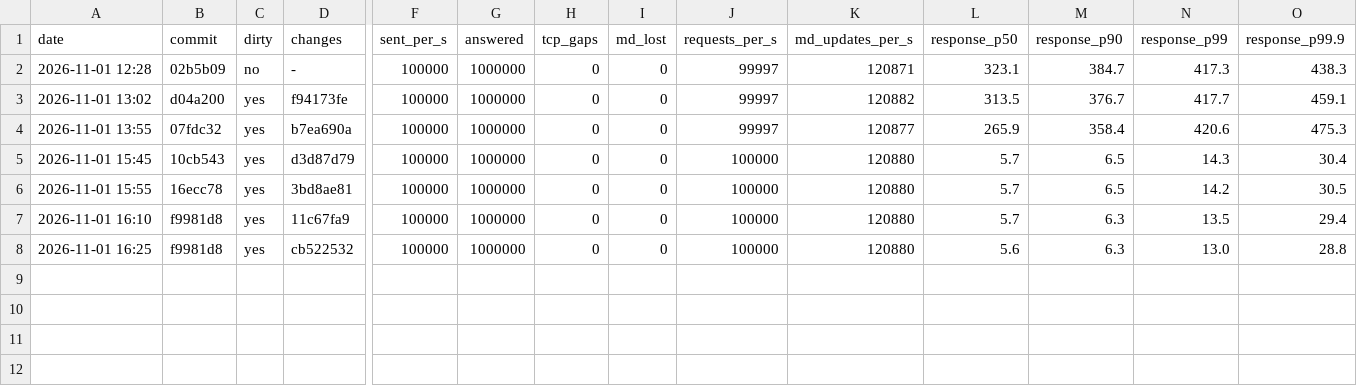
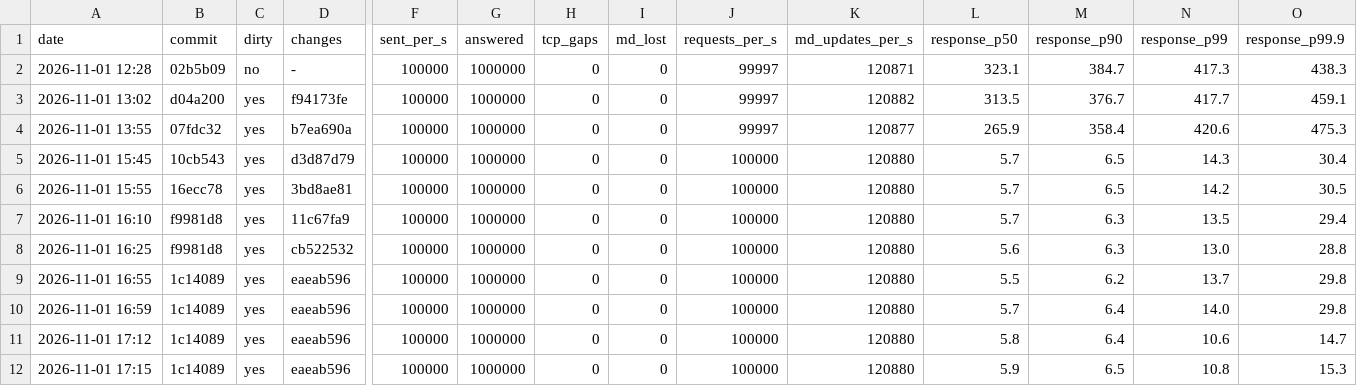
Before and after one commit to BurhanAkkus/Low-Latency-Trading-Exchange-CPP, a CSV file: benchmarks/exchange-benchmark/results.csv, drawn as a sheet; only a part is shown, gaps mark what is left out; rows hold the shown columns only; the diff names each change by its address in the sheet, - before the commit and + after, or states it on an @@ line.

```diff
--- a/benchmarks/exchange-benchmark/results.csv
+++ b/benchmarks/exchange-benchmark/results.csv
+row 9: 2026-11-01 16:55 | 1c14089 | yes | eaeab596 | 100000 | 1000000 | 0 | 0 | 100000 | 120880 | 5.5 | 6.2 | 13.7 | 29.8
+row 10: 2026-11-01 16:59 | 1c14089 | yes | eaeab596 | 100000 | 1000000 | 0 | 0 | 100000 | 120880 | 5.7 | 6.4 | 14.0 | 29.8
+row 11: 2026-11-01 17:12 | 1c14089 | yes | eaeab596 | 100000 | 1000000 | 0 | 0 | 100000 | 120880 | 5.8 | 6.4 | 10.6 | 14.7
+row 12: 2026-11-01 17:15 | 1c14089 | yes | eaeab596 | 100000 | 1000000 | 0 | 0 | 100000 | 120880 | 5.9 | 6.5 | 10.8 | 15.3
```
Also changed, not shown: 3 other files.
